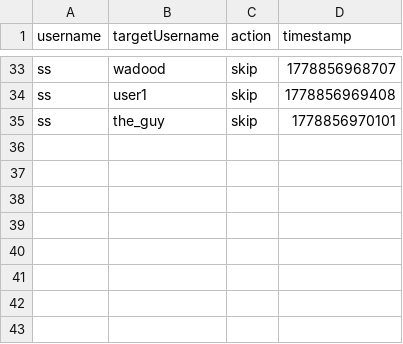
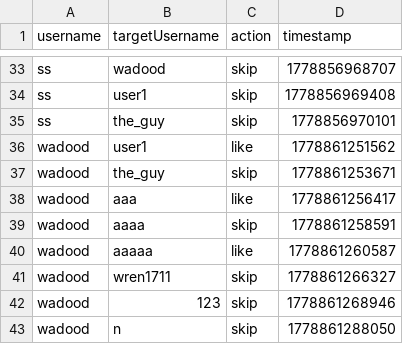
Before and after one commit to aabdelal1/BsBsBoby, a CSV file: DB/interactions.csv, drawn as a sheet; only a part is shown, gaps mark what is left out.

```diff
--- a/DB/interactions.csv
+++ b/DB/interactions.csv
@@ -35 +35,9 @@ ss,user1,skip,1778856969408
 ss,the_guy,skip,1778856970101
+wadood,user1,like,1778861251562
+wadood,the_guy,skip,1778861253671
+wadood,aaa,like,1778861256417
+wadood,aaaa,skip,1778861258591
+wadood,aaaaa,like,1778861260587
+wadood,wren1711,skip,1778861266327
+wadood,123,skip,1778861268946
+wadood,n,skip,1778861288050
```
Also changed, not shown: DB/individual_pets.csv, DB/messages.csv, 3 other files.
